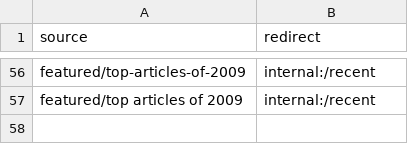
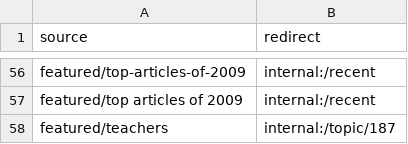
Before and after one commit to dww-circle/sw-d8, a CSV file: web/modules/custom/sw_migrate/csv/sw3-redirects.csv, drawn as a sheet; only a part is shown, gaps mark what is left out.

Commit message:
[SW #1073]: Add redirect from featured/teachers to topic 187.

```diff
--- a/web/modules/custom/sw_migrate/csv/sw3-redirects.csv
+++ b/web/modules/custom/sw_migrate/csv/sw3-redirects.csv
@@ -57 +57,2 @@ featured/top-articles-of-2009,internal:/recent
 featured/top articles of 2009,internal:/recent
+featured/teachers,internal:/topic/187
```
